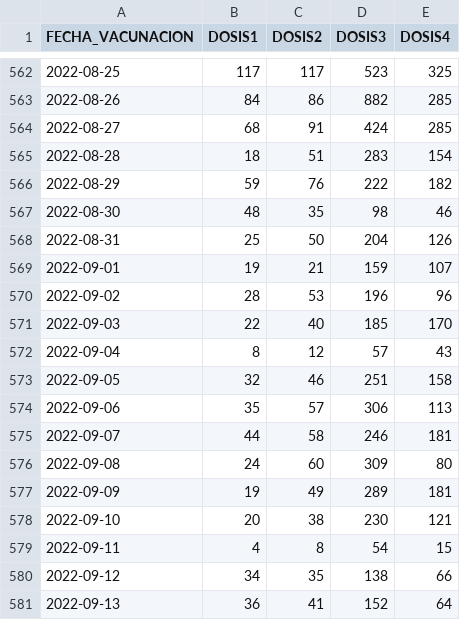
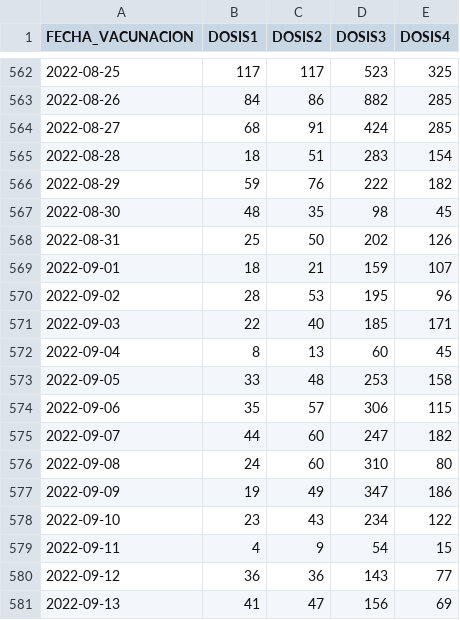
Before and after one commit to annaabsi/git-scraper-vacunacion, a CSV file: resultados/departamentos/amazonas.csv, drawn as a sheet; only a part is shown, gaps mark what is left out; the diff covers the shown part only.

```diff
--- a/resultados/departamentos/amazonas.csv
+++ b/resultados/departamentos/amazonas.csv
@@ -566,16 +566,16 @@ FECHA_VACUNACION,DOSIS1,DOSIS2,DOSIS3,DOSIS4
 2022-08-29,59,76,222,182
-2022-08-30,48,35,98,46
-2022-08-31,25,50,204,126
-2022-09-01,19,21,159,107
-2022-09-02,28,53,196,96
-2022-09-03,22,40,185,170
-2022-09-04,8,12,57,43
-2022-09-05,32,46,251,158
-2022-09-06,35,57,306,113
-2022-09-07,44,58,246,181
-2022-09-08,24,60,309,80
-2022-09-09,19,49,289,181
-2022-09-10,20,38,230,121
-2022-09-11,4,8,54,15
-2022-09-12,34,35,138,66
-2022-09-13,36,41,152,64
+2022-08-30,48,35,98,45
+2022-08-31,25,50,202,126
+2022-09-01,18,21,159,107
+2022-09-02,28,53,195,96
+2022-09-03,22,40,185,171
+2022-09-04,8,13,60,45
+2022-09-05,33,48,253,158
+2022-09-06,35,57,306,115
+2022-09-07,44,60,247,182
+2022-09-08,24,60,310,80
+2022-09-09,19,49,347,186
+2022-09-10,23,43,234,122
+2022-09-11,4,9,54,15
+2022-09-12,36,36,143,77
+2022-09-13,41,47,156,69
```
Also changed, not shown: 3 added rows and 139 edited cells elsewhere in this file, resultados/departamentos/huanuco.csv, resultados/departamentos/lima.csv, 48 other files.
